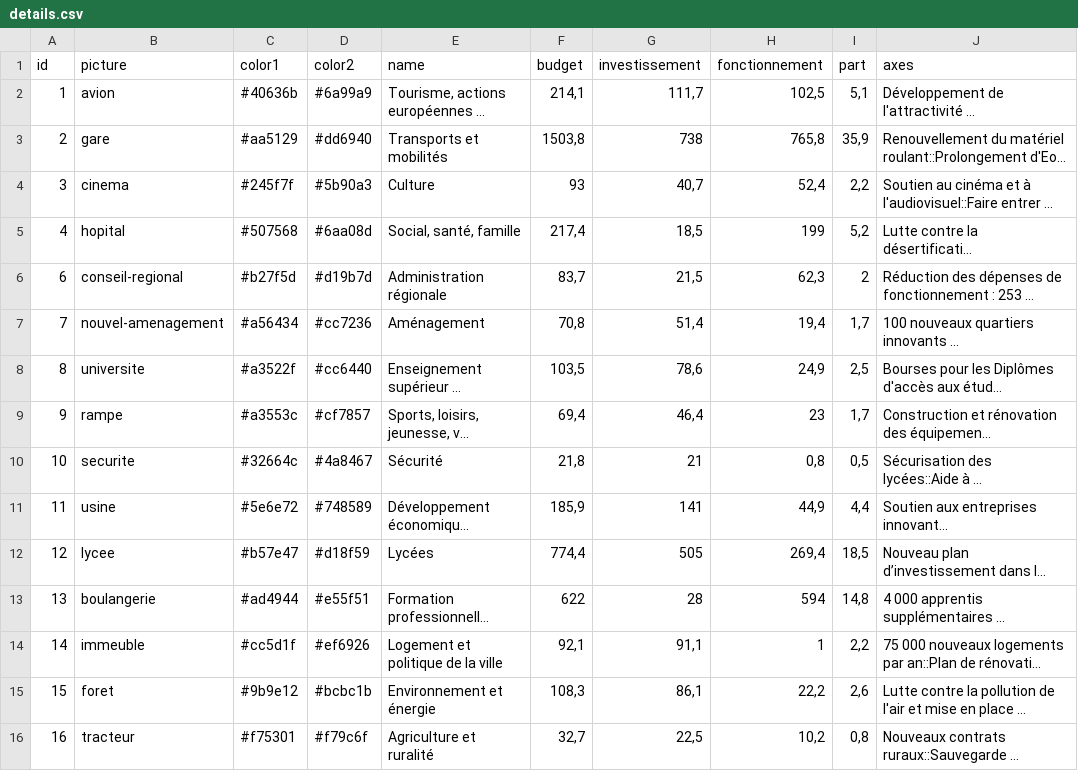
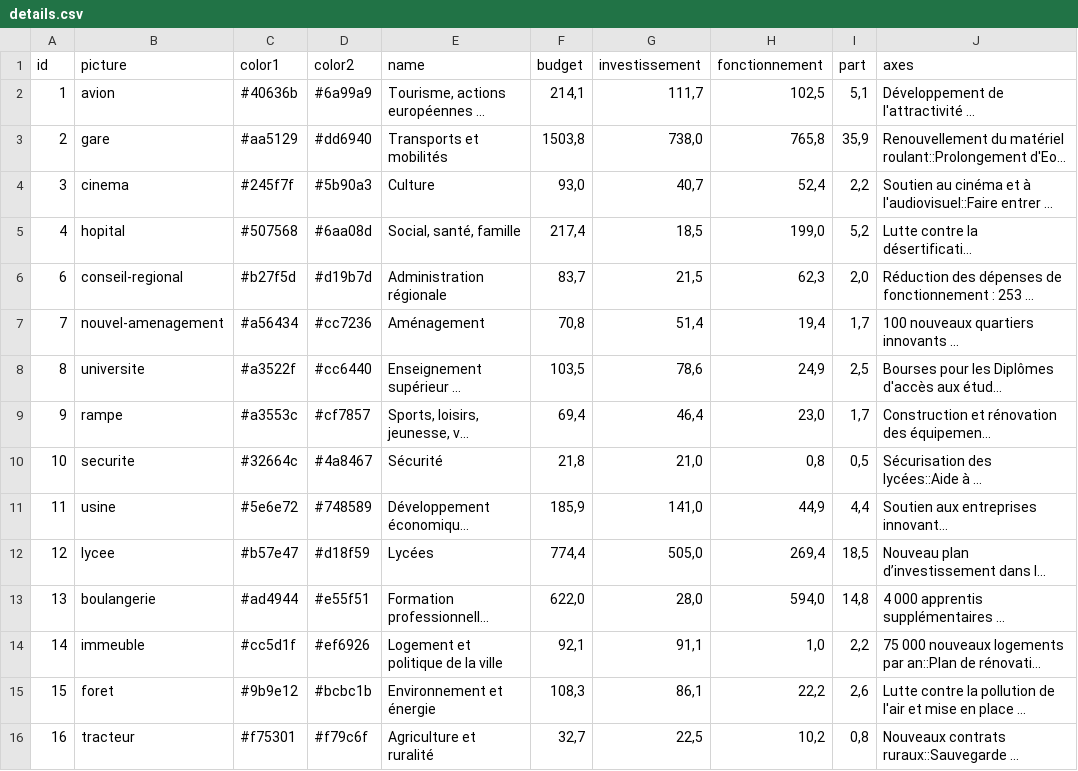
Before and after one commit to jplusplus/idf-budget, a CSV file: app/data/details.csv, drawn as a sheet; long unchanged cells end in …; the diff names each change by its address in the sheet, - before the commit and + after, or states it on an @@ line.

```diff
--- a/app/data/details.csv
+++ b/app/data/details.csv
-G3 (investissement): 738
+G3 (investissement): 738,0
-F4 (budget): 93
+F4 (budget): 93,0
-H5 (fonctionnement): 199
+H5 (fonctionnement): 199,0
-I6 (part): 2
+I6 (part): 2,0
-H9 (fonctionnement): 23
+H9 (fonctionnement): 23,0
-G10 (investissement): 21
+G10 (investissement): 21,0
-G11 (investissement): 141
+G11 (investissement): 141,0
-G12 (investissement): 505
+G12 (investissement): 505,0
-F13 (budget): 622
+F13 (budget): 622,0
-G13 (investissement): 28
+G13 (investissement): 28,0
-H13 (fonctionnement): 594
+H13 (fonctionnement): 594,0
-H14 (fonctionnement): 1
+H14 (fonctionnement): 1,0
```
Also changed, not shown: 18 other files.
